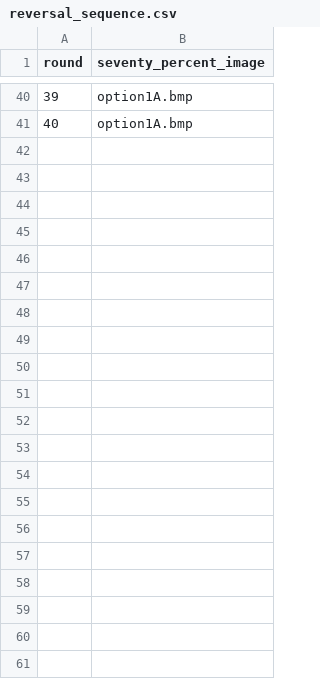
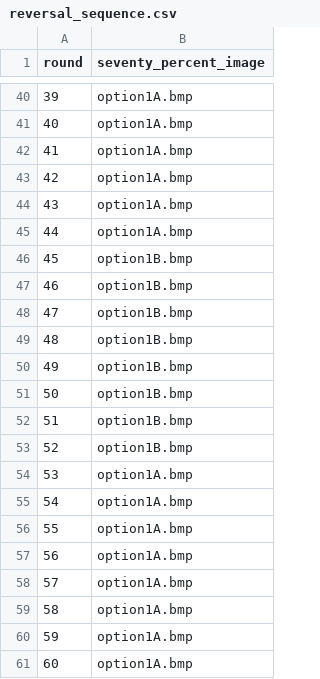
Before and after one commit to sohaamir/sit_online_botex, a CSV file: reversal_sequence.csv, drawn as a sheet; only a part is shown, gaps mark what is left out.

```diff
--- a/reversal_sequence.csv
+++ b/reversal_sequence.csv
@@ -41 +41,21 @@ round,seventy_percent_image
 40,option1A.bmp
+41,option1A.bmp
+42,option1A.bmp
+43,option1A.bmp
+44,option1A.bmp
+45,option1B.bmp
+46,option1B.bmp
+47,option1B.bmp
+48,option1B.bmp
+49,option1B.bmp
+50,option1B.bmp
+51,option1B.bmp
+52,option1B.bmp
+53,option1A.bmp
+54,option1A.bmp
+55,option1A.bmp
+56,option1A.bmp
+57,option1A.bmp
+58,option1A.bmp
+59,option1A.bmp
+60,option1A.bmp
```
Also changed, not shown: reward_sequence.csv, 10 other files.
